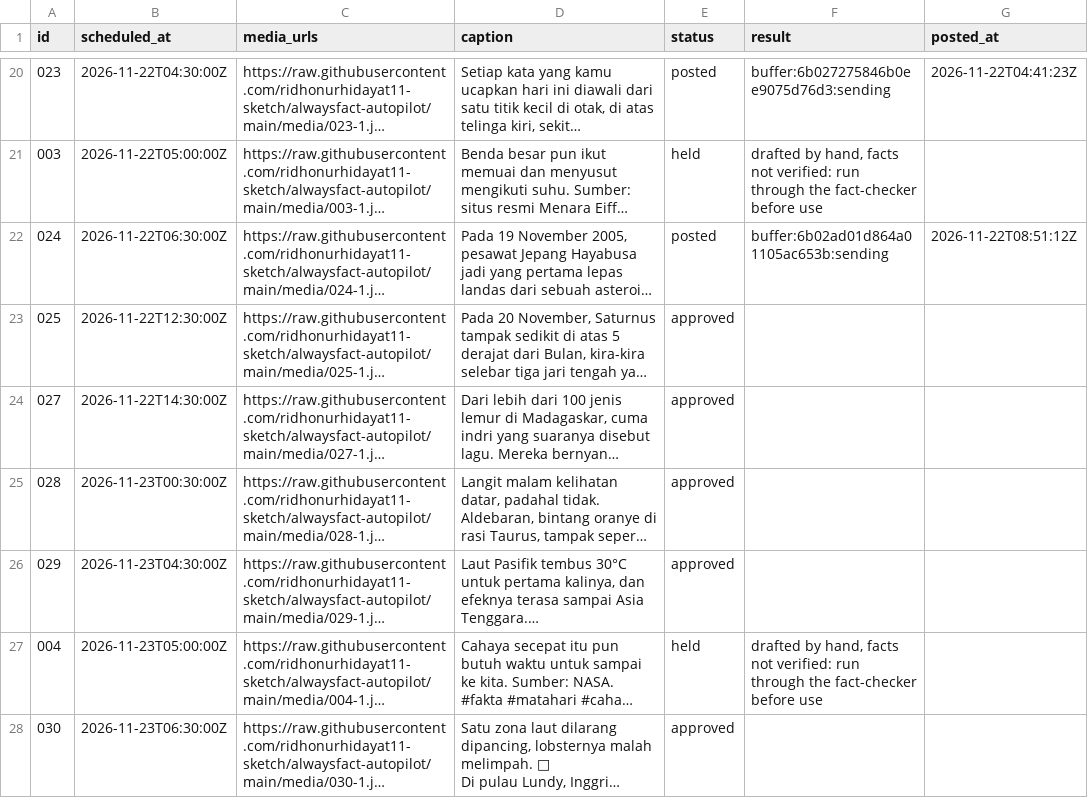
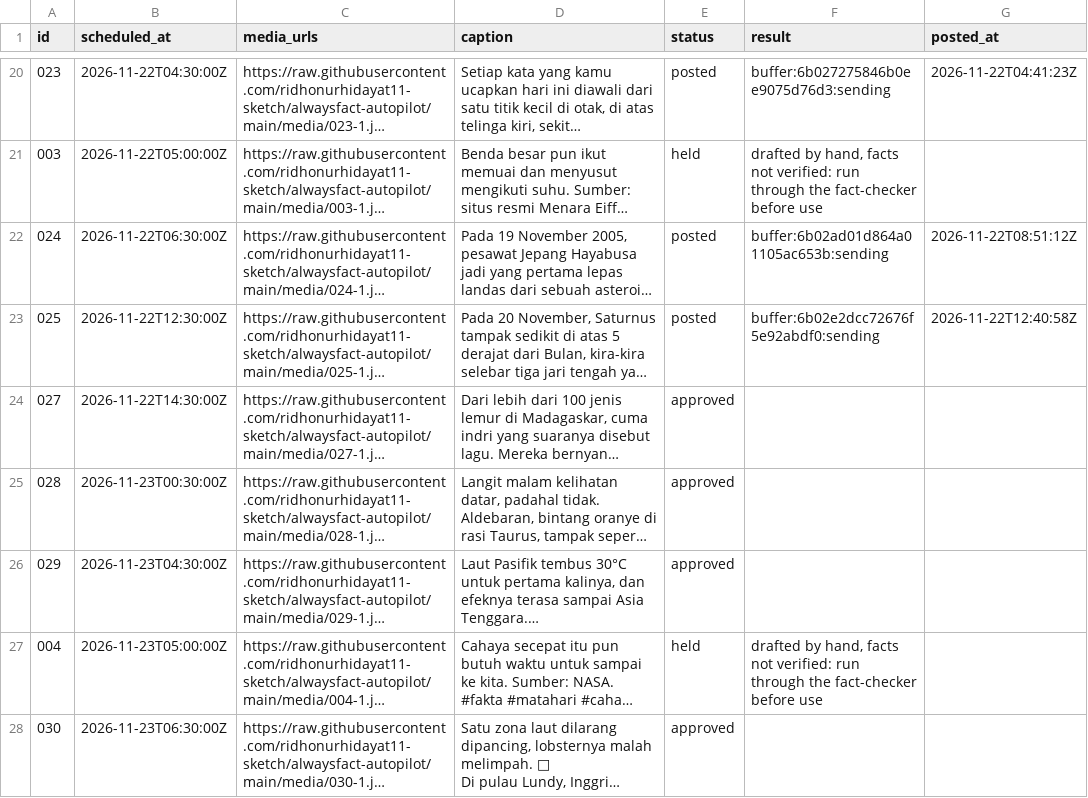
Before and after one commit to ridhonurhidayat11-sketch/alwaysfact-autopilot, a CSV file: queue.csv, drawn as a sheet; only a part is shown, gaps mark what is left out; long unchanged cells end in …; the diff names each change by its address in the sheet, - before the commit and + after, or states it on an @@ line.

```diff
--- a/queue.csv
+++ b/queue.csv
-E23 (status): approved
+E23 (status): posted
-F23 (result): (empty)
+F23 (result): buffer:6b02e2dcc72676f5e92abdf0:sending
-G23 (posted_at): (empty)
+G23 (posted_at): 2026-11-22T12:40:58Z
```
Also changed, not shown: 1 other file.
